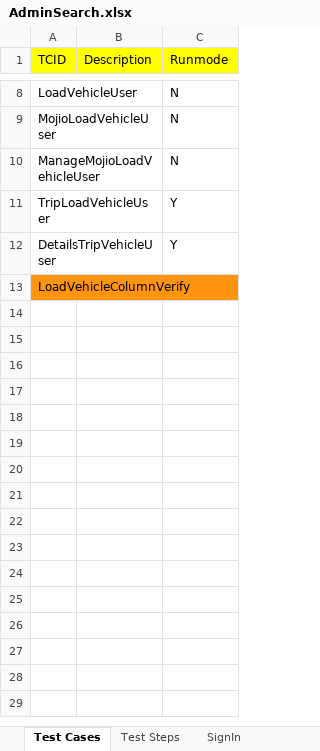
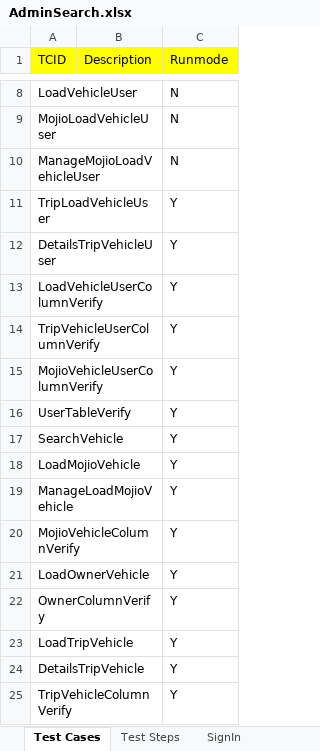
Before and after one commit to vanditj-optimus/MyMojioWebsite, an Excel workbook: MyMojioWebsite/src/com/mojio/xls/AdminSearch.xlsx, sheet Test Cases, drawn as a sheet; only a part is shown, gaps mark what is left out; values as stored, in another font and other column widths than the file's, no borders; removed rows and columns are numbered as before the commit, all else as after; the diff names each change by its address in the sheet, - before the commit and + after, or states it on an @@ line.

```diff
--- a/MyMojioWebsite/src/com/mojio/xls/AdminSearch.xlsx (sheet Test Cases)
+++ b/MyMojioWebsite/src/com/mojio/xls/AdminSearch.xlsx (sheet Test Cases)
-row 13: LoadVehicleColumnVerify
+row 13: LoadVehicleUserColumnVerify |  | Y
+row 14: TripVehicleUserColumnVerify |  | Y
+row 15: MojioVehicleUserColumnVerify |  | Y
+row 16: UserTableVerify |  | Y
+row 17: SearchVehicle |  | Y
+row 18: LoadMojioVehicle |  | Y
+row 19: ManageLoadMojioVehicle |  | Y
+row 20: MojioVehicleColumnVerify |  | Y
+row 21: LoadOwnerVehicle |  | Y
+row 22: OwnerColumnVerify |  | Y
+row 23: LoadTripVehicle |  | Y
+row 24: DetailsTripVehicle |  | Y
+row 25: TripVehicleColumnVerify |  | Y
```
Also changed, not shown: sheet Test Steps, other sheet tabs, MyMojioWebsite/bin/com/mojio/xls/AdminSearch.xlsx, 2 other files.
